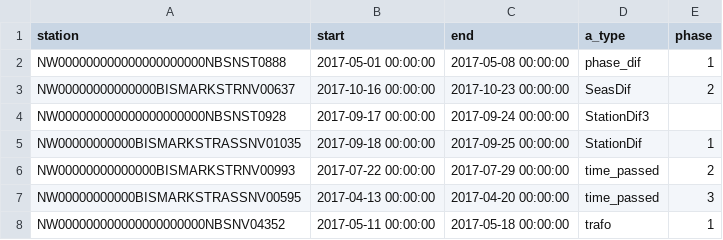
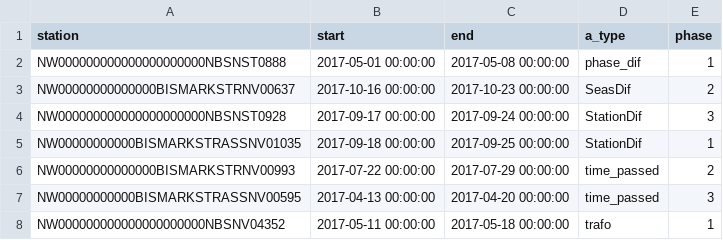
Before and after one commit to JoelHaubold/NZMAnomalyDetection, a CSV file: test_sections.csv, drawn as a sheet.

Commit message:
Updated test sections

```diff
--- a/test_sections.csv
+++ b/test_sections.csv
@@ -3,3 +3,3 @@ NW000000000000000000000NBSNST0888,2017-05-01 00:00:00,2017-05-08 00:00:00,phase_
 NW00000000000000BISMARKSTRNV00637,2017-10-16 00:00:00,2017-10-23 00:00:00,SeasDif,2
-NW000000000000000000000NBSNST0928,2017-09-17 00:00:00,2017-09-24 00:00:00,StationDif3
+NW000000000000000000000NBSNST0928,2017-09-17 00:00:00,2017-09-24 00:00:00,StationDif,3
 NW00000000000BISMARKSTRASSNV01035,2017-09-18 00:00:00,2017-09-25 00:00:00,StationDif,1
```
